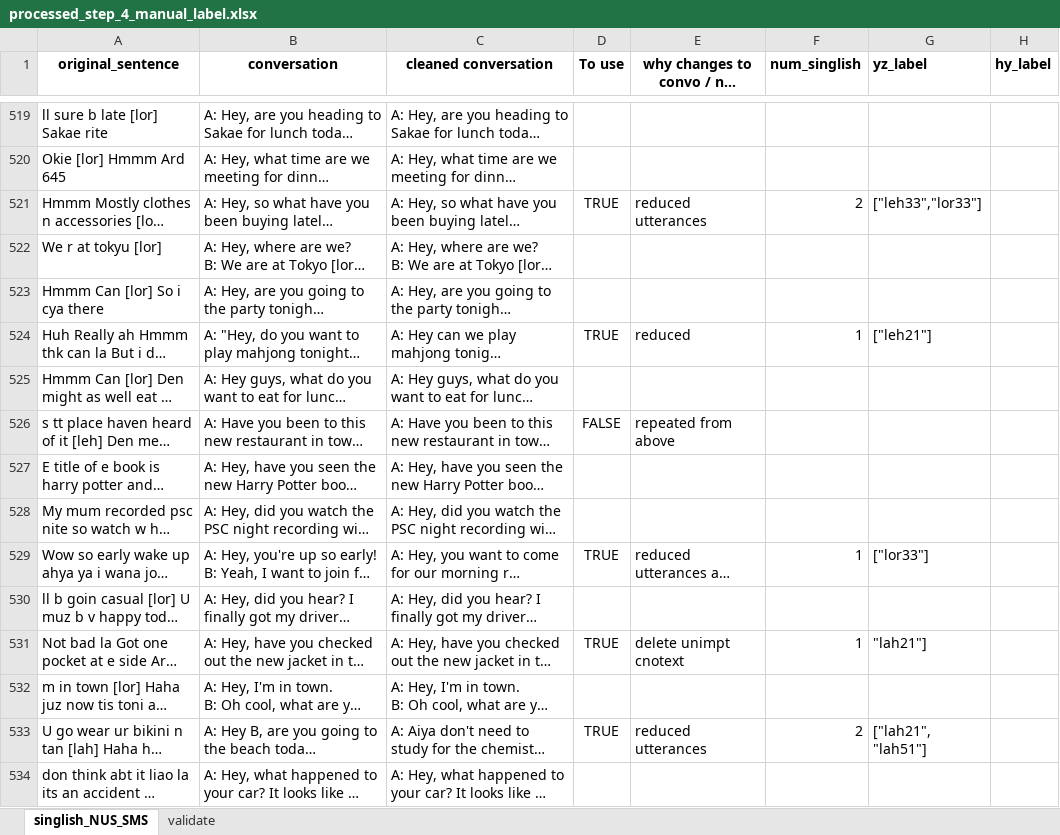
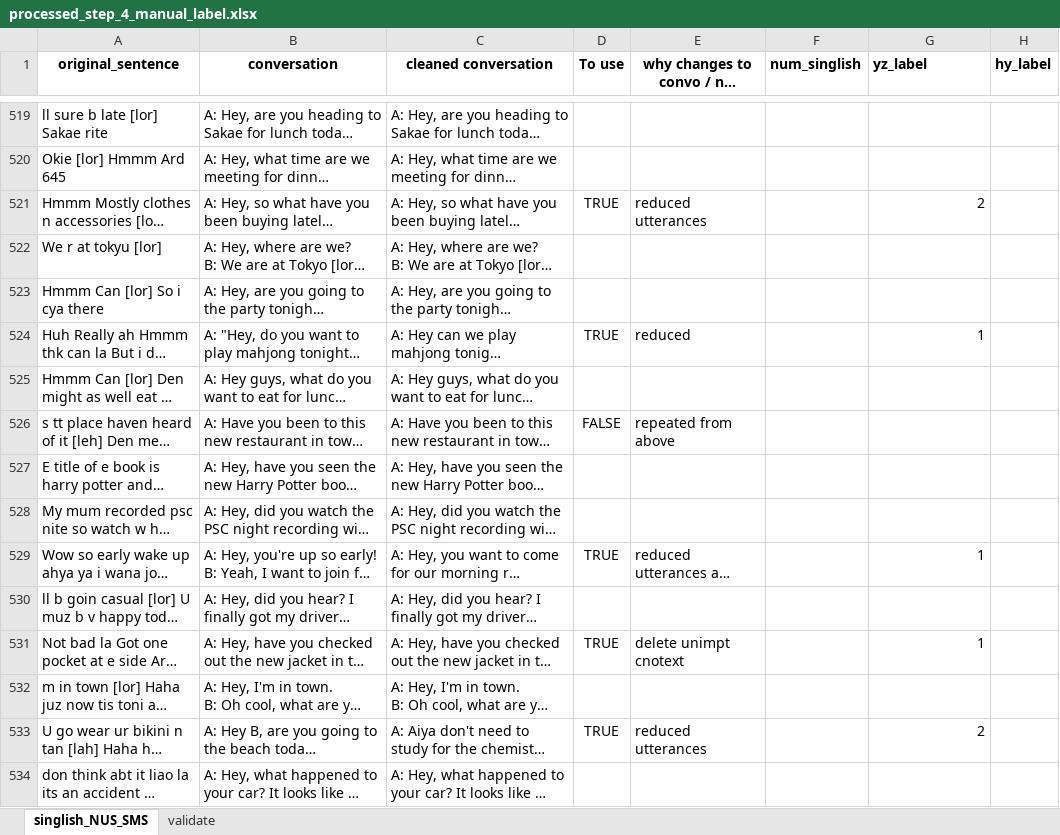
Before and after one commit to yizhenpong/SpeakSingapore, an Excel workbook: src/SpeakSingapore/data/singlish_NUS_SMS/processed_step_4_manual_clean/processed_step_4_manual_label.xlsx, sheet singlish_NUS_SMS, drawn as a sheet; only a part is shown, gaps mark what is left out; long unchanged cells end in …; values as stored, in another font and other column widths than the file's, no borders; the diff covers the shown part only; the diff names each change by its address in the sheet, - before the commit and + after, or states it on an @@ line.

Commit message:
[NUS SMS] more labeled data esp for leh51

```diff
--- a/src/SpeakSingapore/data/singlish_NUS_SMS/processed_step_4_manual_clean/processed_step_4_manual_label.xlsx (sheet singlish_NUS_SMS)
+++ b/src/SpeakSingapore/data/singlish_NUS_SMS/processed_step_4_manual_clean/processed_step_4_manual_label.xlsx (sheet singlish_NUS_SMS)
-F521 (num_singlish): 2
+F521 (num_singlish): (empty)
-G521 (yz_label): ["leh33","lor33"]
+G521 (yz_label): 2
-F524 (num_singlish): 1
+F524 (num_singlish): (empty)
-G524 (yz_label): ["leh21"]
+G524 (yz_label): 1
-F529 (num_singlish): 1
+F529 (num_singlish): (empty)
-G529 (yz_label): ["lor33"]
+G529 (yz_label): 1
-F531 (num_singlish): 1
+F531 (num_singlish): (empty)
-G531 (yz_label): "lah21"]
+G531 (yz_label): 1
-F533 (num_singlish): 2
+F533 (num_singlish): (empty)
-G533 (yz_label): ["lah21", "lah51"]
+G533 (yz_label): 2
```
Also changed, not shown: 100 edited cells elsewhere in this sheet, 3 other files.
